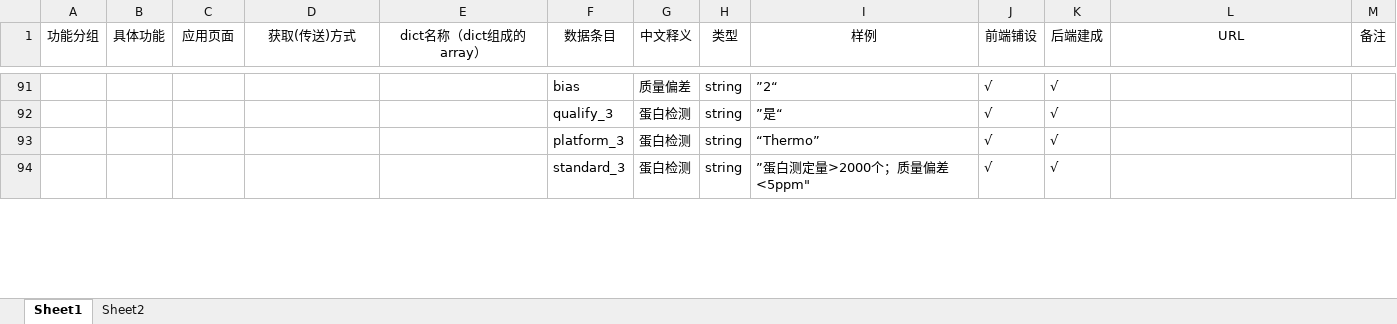
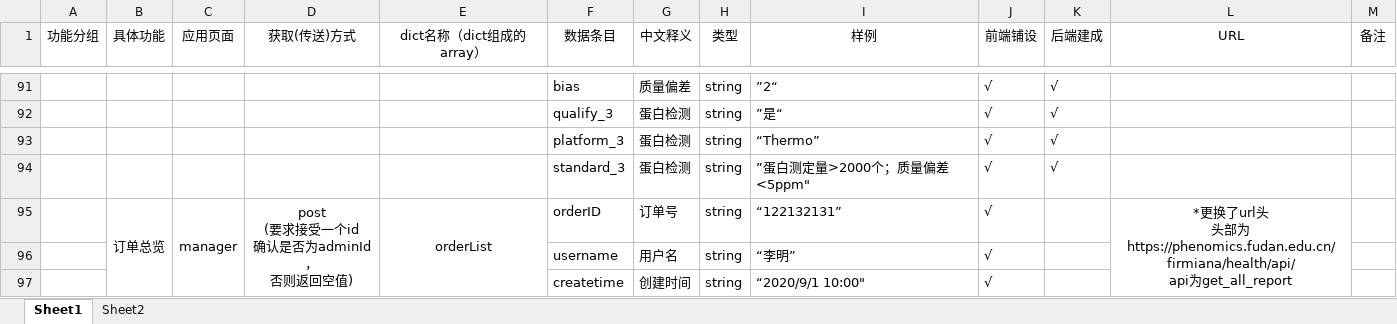
Before and after one commit to DamiDdd/fuying, an Excel workbook: fuying/src/assets/others/data_template(前端视角数据文档).xlsx, sheet Sheet1, drawn as a sheet; only a part is shown, gaps mark what is left out; values as stored, in another font and other column widths than the file's, no borders; charts and pictures not drawn; ↵ is a line break in a cell; the diff covers the shown part only; the diff names each change by its address in the sheet, - before the commit and + after, or states it on an @@ line.

Commit message:
manager f1.0

```diff
--- a/fuying/src/assets/others/data_template(前端视角数据文档).xlsx (sheet Sheet1)
+++ b/fuying/src/assets/others/data_template(前端视角数据文档).xlsx (sheet Sheet1)
+row 95:  | 订单总览 | manager | post ↵ (要求接受一个id ↵ 确认是否为adminId， ↵ 否则返回空值) | orderList | orderID | 订单号 | string | “122132131” | √ |  | *更换了url头 ↵ 头部为https://phenomics.fudan.edu.cn/firmiana/health/api/ ↵ api为get_all_report
+row 96:  |  |  |  |  | username | 用户名 | string | “李明” | √
+row 97:  |  |  |  |  | createtime | 创建时间 | string | “2020/9/1 10:00" | √
```
Also changed, not shown: 3 added rows, 12 edited cells, cell formats and merged cells elsewhere in this sheet, charts or pictures, 2 other files.
